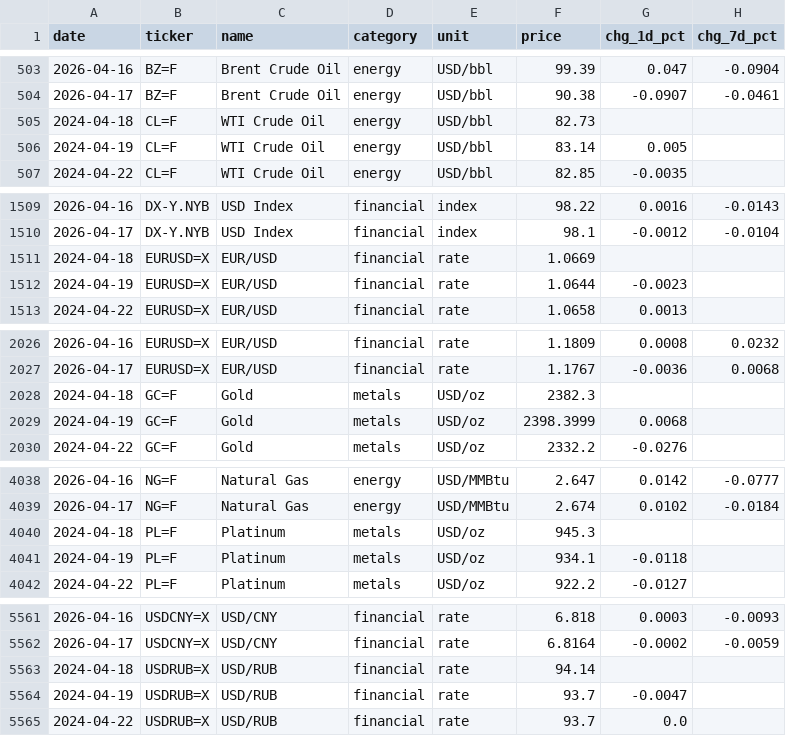
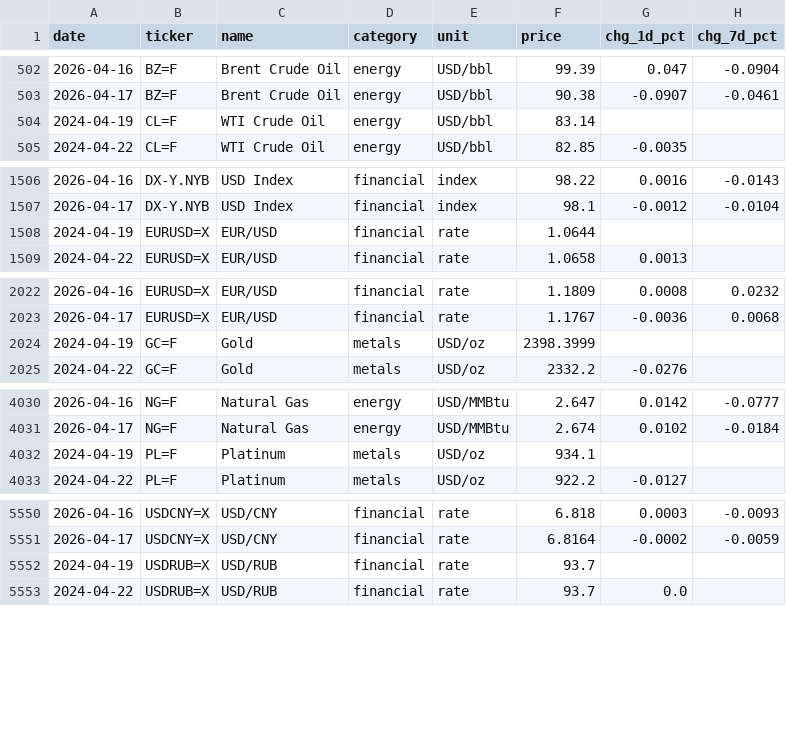
Before and after one commit to serkvay13/nerai-hub, a CSV file: commodities.csv, drawn as a sheet; only a part is shown, gaps mark what is left out; the diff covers the shown part only.

```diff
--- a/commodities.csv
+++ b/commodities.csv
@@ -504,4 +503,3 @@ date,ticker,name,category,unit,price,chg_1d_pct,chg_7d_pct
 2026-04-17,BZ=F,Brent Crude Oil,energy,USD/bbl,90.38,-0.0907,-0.0461
-2024-04-18,CL=F,WTI Crude Oil,energy,USD/bbl,82.73,,
-2024-04-19,CL=F,WTI Crude Oil,energy,USD/bbl,83.14,0.005,
+2024-04-19,CL=F,WTI Crude Oil,energy,USD/bbl,83.14,,
 2024-04-22,CL=F,WTI Crude Oil,energy,USD/bbl,82.85,-0.0035,
@@ -1510,4 +1507,3 @@ date,ticker,name,category,unit,price,chg_1d_pct,chg_7d_pct
 2026-04-17,DX-Y.NYB,USD Index,financial,index,98.1,-0.0012,-0.0104
-2024-04-18,EURUSD=X,EUR/USD,financial,rate,1.0669,,
-2024-04-19,EURUSD=X,EUR/USD,financial,rate,1.0644,-0.0023,
+2024-04-19,EURUSD=X,EUR/USD,financial,rate,1.0644,,
 2024-04-22,EURUSD=X,EUR/USD,financial,rate,1.0658,0.0013,
@@ -2027,4 +2023,3 @@ date,ticker,name,category,unit,price,chg_1d_pct,chg_7d_pct
 2026-04-17,EURUSD=X,EUR/USD,financial,rate,1.1767,-0.0036,0.0068
-2024-04-18,GC=F,Gold,metals,USD/oz,2382.3,,
-2024-04-19,GC=F,Gold,metals,USD/oz,2398.3999,0.0068,
+2024-04-19,GC=F,Gold,metals,USD/oz,2398.3999,,
 2024-04-22,GC=F,Gold,metals,USD/oz,2332.2,-0.0276,
@@ -4039,4 +4031,3 @@ date,ticker,name,category,unit,price,chg_1d_pct,chg_7d_pct
 2026-04-17,NG=F,Natural Gas,energy,USD/MMBtu,2.674,0.0102,-0.0184
-2024-04-18,PL=F,Platinum,metals,USD/oz,945.3,,
-2024-04-19,PL=F,Platinum,metals,USD/oz,934.1,-0.0118,
+2024-04-19,PL=F,Platinum,metals,USD/oz,934.1,,
 2024-04-22,PL=F,Platinum,metals,USD/oz,922.2,-0.0127,
@@ -5562,4 +5551,3 @@ date,ticker,name,category,unit,price,chg_1d_pct,chg_7d_pct
 2026-04-17,USDCNY=X,USD/CNY,financial,rate,6.8164,-0.0002,-0.0059
-2024-04-18,USDRUB=X,USD/RUB,financial,rate,94.14,,
-2024-04-19,USDRUB=X,USD/RUB,financial,rate,93.7,-0.0047,
+2024-04-19,USDRUB=X,USD/RUB,financial,rate,93.7,,
 2024-04-22,USDRUB=X,USD/RUB,financial,rate,93.7,0.0,
```
Also changed, not shown: 1 added row, 13 removed rows and 55 edited cells elsewhere in this file, enriched_articles.csv.
